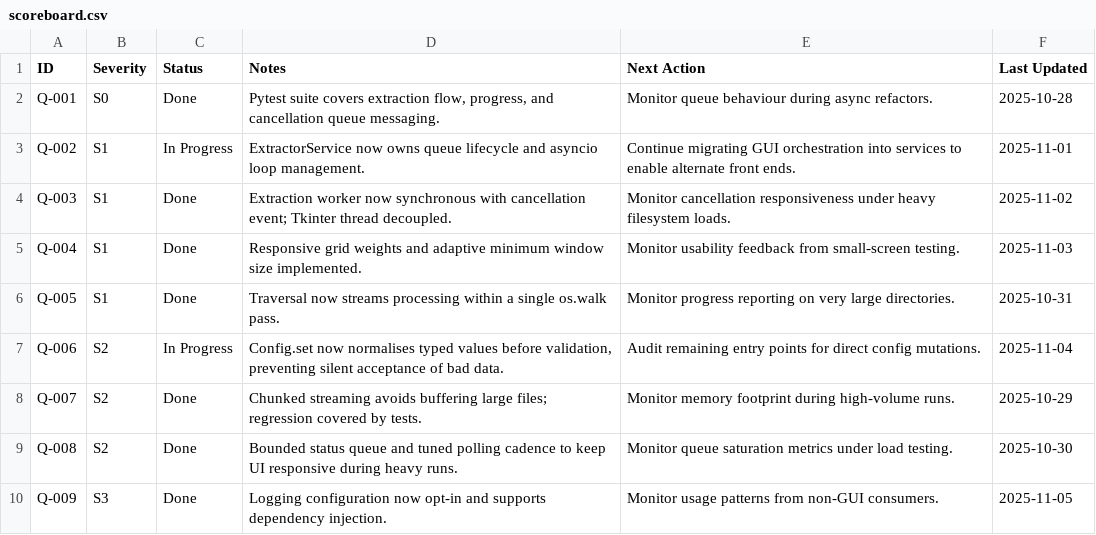
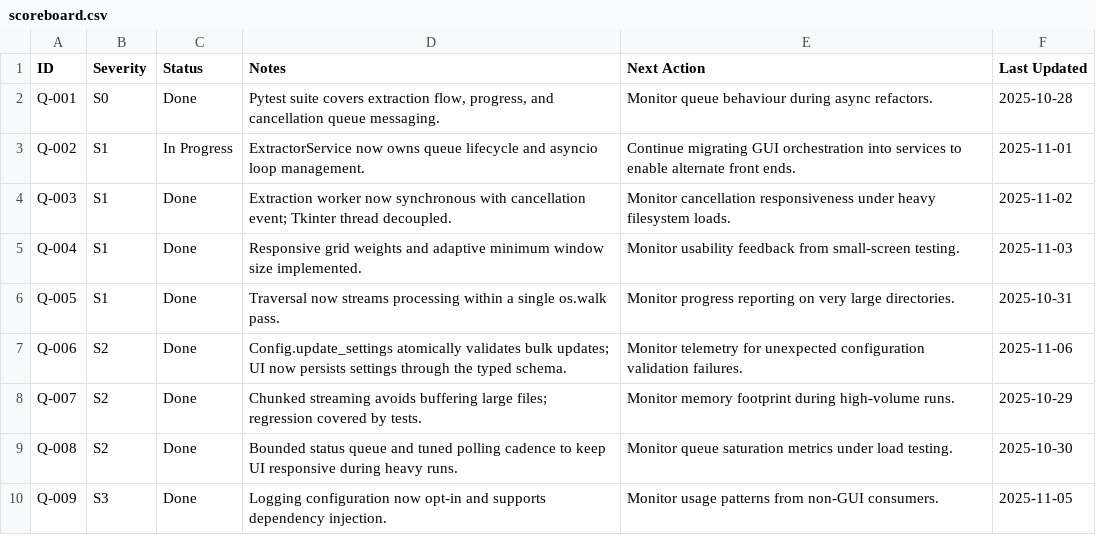
Before and after one commit to cortega26/File-Extractor-Pro, a CSV file: audit/scoreboard.csv, drawn as a sheet.

Commit message:
feat(config): add atomic bulk update

```diff
--- a/audit/scoreboard.csv
+++ b/audit/scoreboard.csv
@@ -6,3 +6,3 @@ Q-004,S1,Done,Responsive grid weights and adaptive minimum window size implement
 Q-005,S1,Done,Traversal now streams processing within a single os.walk pass.,Monitor progress reporting on very large directories.,2025-10-31
-Q-006,S2,In Progress,"Config.set now normalises typed values before validation, preventing silent acceptance of bad data.",Audit remaining entry points for direct config mutations.,2025-11-04
+Q-006,S2,Done,"Config.update_settings atomically validates bulk updates; UI now persists settings through the typed schema.",Monitor telemetry for unexpected configuration validation failures.,2025-11-06
 Q-007,S2,Done,Chunked streaming avoids buffering large files; regression covered by tests.,Monitor memory footprint during high-volume runs.,2025-10-29
```
Also changed, not shown: 4 other files.
